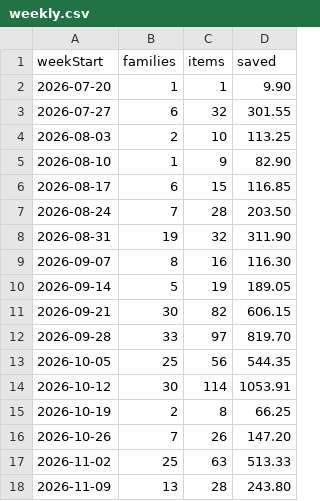
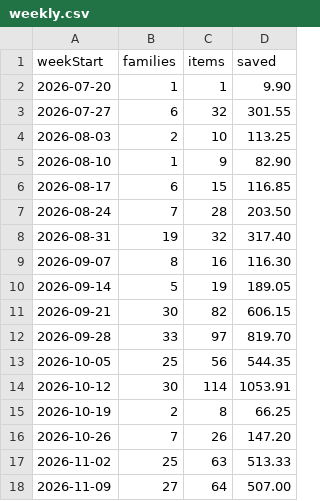
Before and after one commit to jakemorhill/cress-nottingham-dashboard, a CSV file: raw/weekly.csv, drawn as a sheet.

```diff
--- a/raw/weekly.csv
+++ b/raw/weekly.csv
@@ -7,3 +7,3 @@ weekStart,families,items,saved
 2026-08-24,7,28,203.50
-2026-08-31,19,32,311.90
+2026-08-31,19,32,317.40
 2026-09-07,8,16,116.30
@@ -17,2 +17,2 @@ weekStart,families,items,saved
 2026-11-02,25,63,513.33
-2026-11-09,13,28,243.80
+2026-11-09,27,64,507.00
```
Also changed, not shown: raw/headline.csv, raw/schools.csv, 1 other file.
